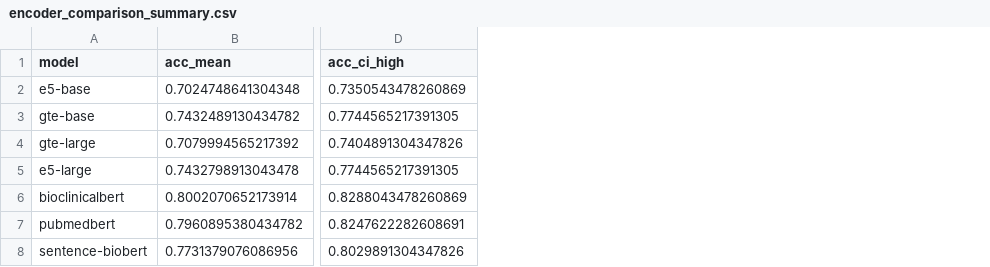
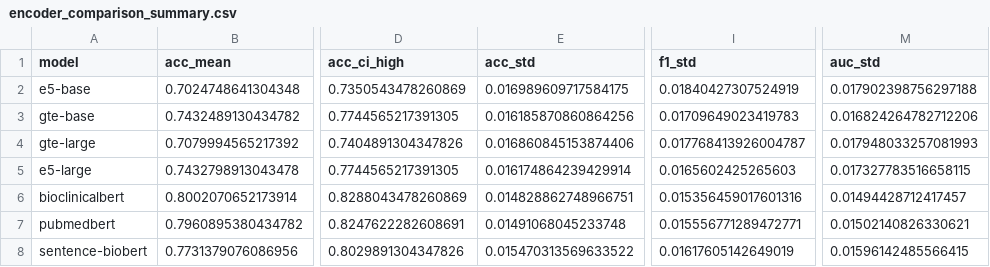
Before and after one commit to KevinPasquale88/Forecast, a CSV file: datas/results/encoder_comparison_summary.csv, drawn as a sheet; only a part is shown, gaps mark what is left out; the diff names each change by its address in the sheet, - before the commit and + after, or states it on an @@ line.

```diff
--- a/datas/results/encoder_comparison_summary.csv
+++ b/datas/results/encoder_comparison_summary.csv
+column E (acc_std), rows 2-8: 0.016989609717584175 | 0.016185870860864256 | 0.016860845153874406 | 0.016174864239429914 | 0.014828862748966751 | 0.01491068045233748 | 0.015470313569633522
+column I (f1_std), rows 2-8: 0.01840427307524919 | 0.01709649023419783 | 0.017768413926004787 | 0.0165602425265603 | 0.015356459017601316 | 0.015556771289472771 | 0.01617605142649019
+column M (auc_std), rows 2-8: 0.017902398756297188 | 0.016824264782712206 | 0.017948033257081993 | 0.017327783516658115 | 0.01494428712417457 | 0.01502140826330621 | 0.01596142485566415
```
Also changed, not shown: 41 other files.
